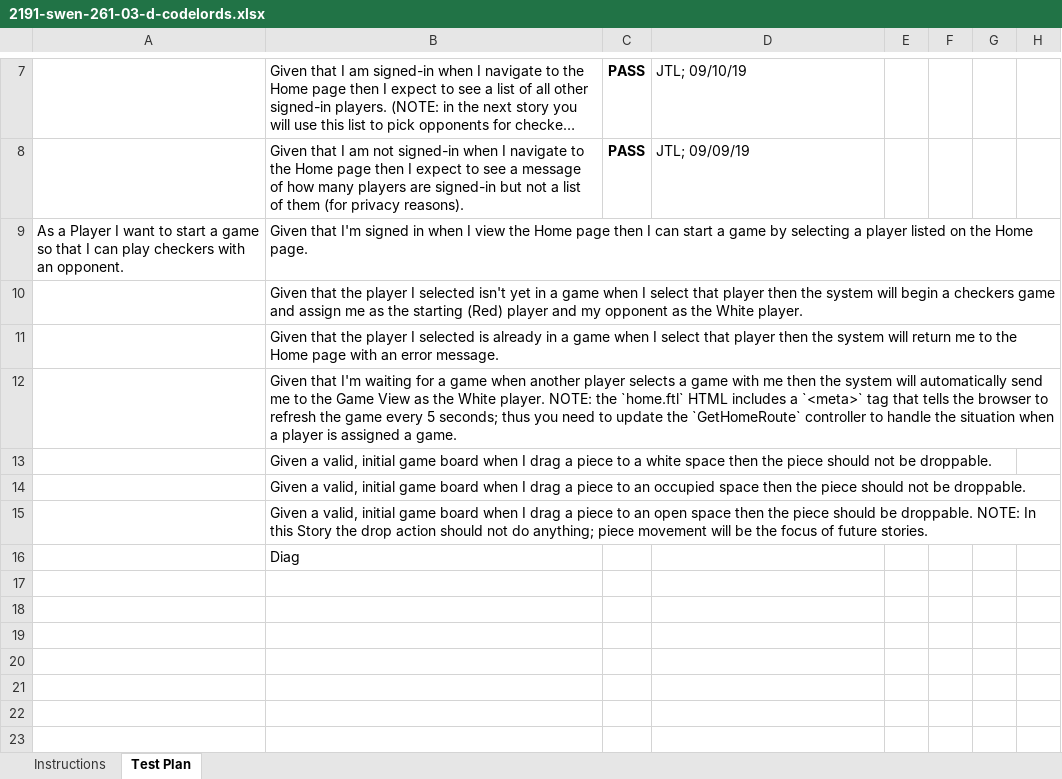
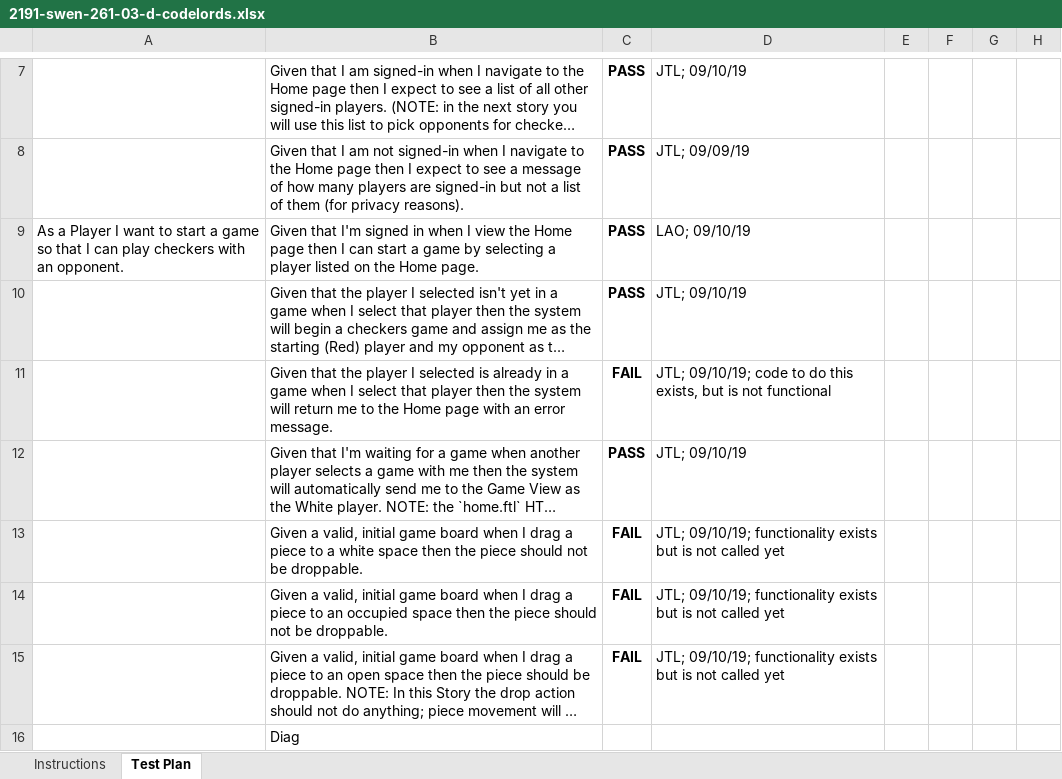
Before and after one commit to btn6364/Webcheckers, an Excel workbook: etc/2191-swen-261-03-d-codelords.xlsx, sheet Test Plan, drawn as a sheet; only a part is shown, gaps mark what is left out; long unchanged cells end in …; values as stored, in another font and other column widths than the file's, no borders; conditional formats not drawn; the diff names each change by its address in the sheet, - before the commit and + after, or states it on an @@ line.

Commit message:
Added debug prints to PostHomeRoute; updated Acceptance Test spreadsheet

```diff
--- a/etc/2191-swen-261-03-d-codelords.xlsx (sheet Test Plan)
+++ b/etc/2191-swen-261-03-d-codelords.xlsx (sheet Test Plan)
-C9:C10: (empty)
+C9:C10: PASS
-D9: (empty)
+D9: LAO; 09/10/19
-D10: (empty)
+D10: JTL; 09/10/19
-C11: (empty)
+C11: FAIL
-D11: (empty)
+D11: JTL; 09/10/19; code to do this exists, but is not functional
-C12: (empty)
+C12: PASS
-D12: (empty)
+D12: JTL; 09/10/19
-C13:C15: (empty)
+C13:C15: FAIL
-D13:D15: (empty)
+D13:D15: JTL; 09/10/19; functionality exists but is not called yet
```
Also changed, not shown: 1 other file.
